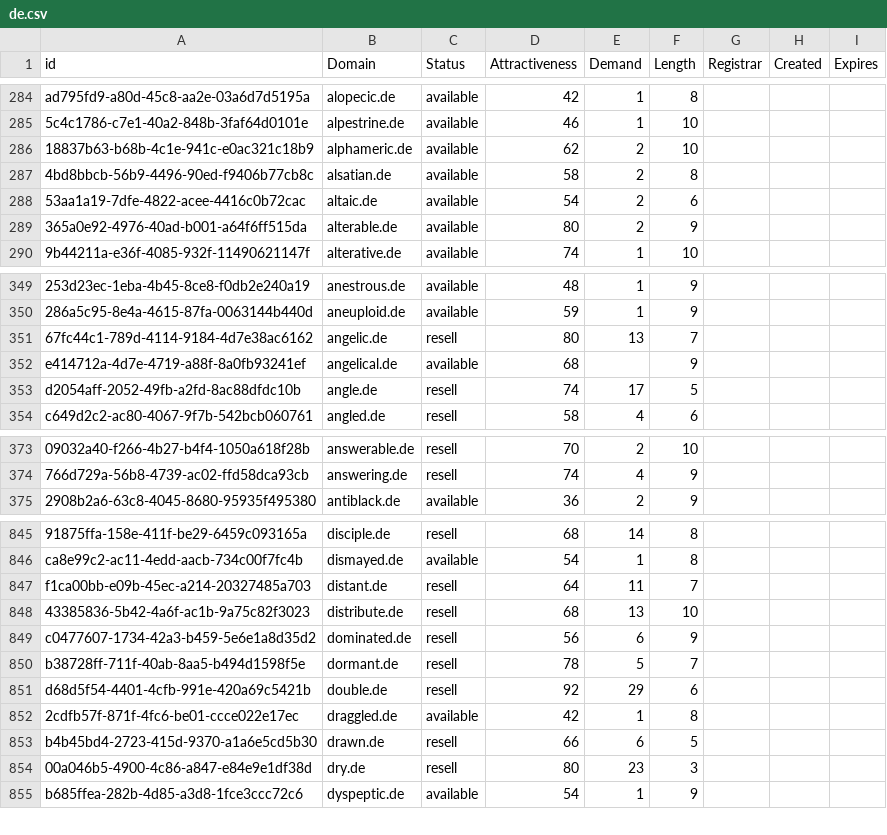
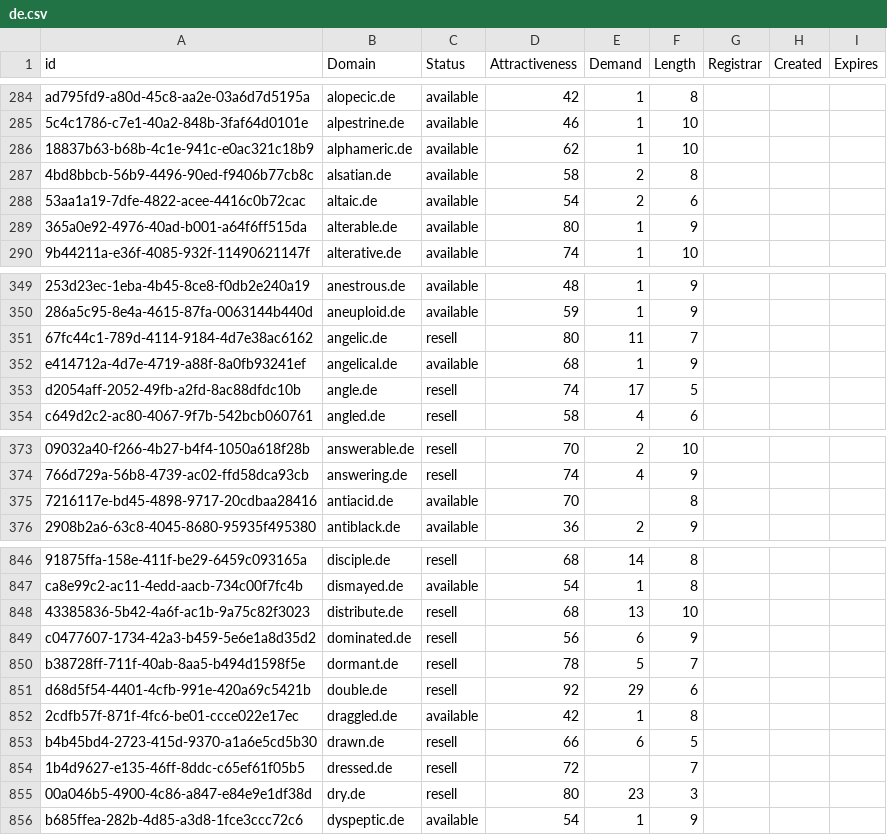
Before and after one commit to UniqueDomains/de-oneword-domains, a CSV file: de.csv, drawn as a sheet; only a part is shown, gaps mark what is left out; removed rows and columns are numbered as before the commit, all else as after; the diff covers the shown part only; the diff names each change by its address in the sheet, - before the commit and + after, or states it on an @@ line.

Commit message:
Domains update

```diff
--- a/de.csv
+++ b/de.csv
-E286 (Demand): 2
+E286 (Demand): 1
-E289 (Demand): 2
+E289 (Demand): 1
-E351 (Demand): 13
+E351 (Demand): 11
-E352 (Demand): (empty)
+E352 (Demand): 1
+row 375: 7216117e-bd45-4898-9717-20cdbaa28416 | antiacid.de | available | 70 |  | 8
-row 847: f1ca00bb-e09b-45ec-a214-20327485a703 | distant.de | resell | 64 | 11 | 7
+row 854: 1b4d9627-e135-46ff-8ddc-c65ef61f05b5 | dressed.de | resell | 72 |  | 7
```
Also changed, not shown: 4 edited cells elsewhere in this file, 2 other files.
